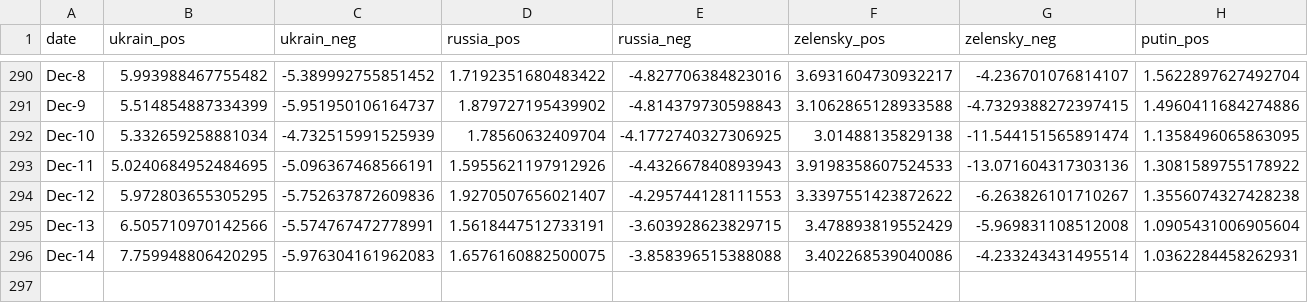
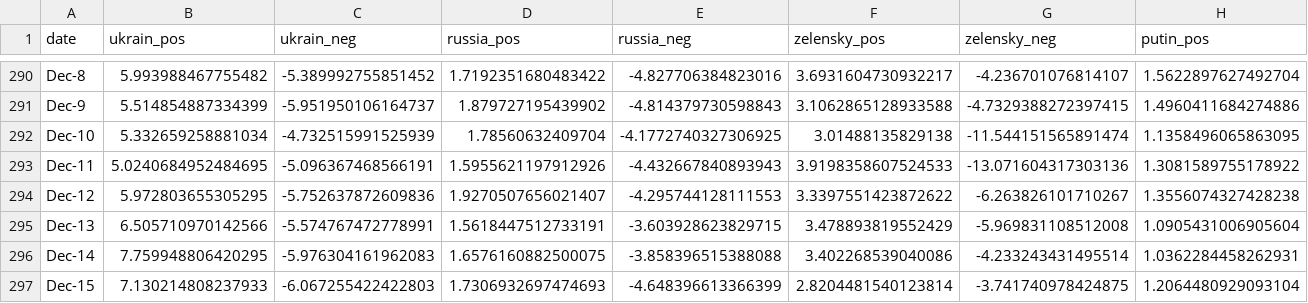
Before and after one commit to alexdrk14/RussiaUkraineWar, a CSV file: data/daily_sentiment.csv, drawn as a sheet; only a part is shown, gaps mark what is left out; rows hold the shown columns only; the diff names each change by its address in the sheet, - before the commit and + after, or states it on an @@ line.

Commit message:
Update data

```diff
--- a/data/daily_sentiment.csv
+++ b/data/daily_sentiment.csv
+row 297: Dec-15 | 7.130214808237933 | -6.067255422422803 | 1.7306932697474693 | -4.648396613366399 | 2.8204481540123814 | -3.741740978424875 | 1.2064480929093104
```
Also changed, not shown: data/all_languages_data.csv, data/daily_hashtags.csv, 4 other files.
